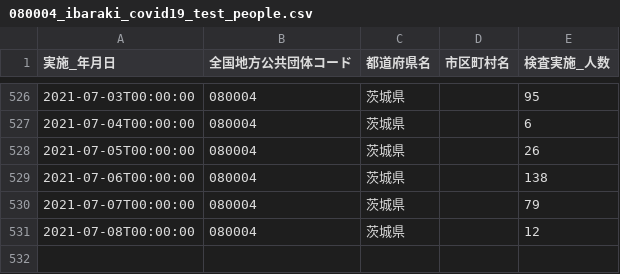
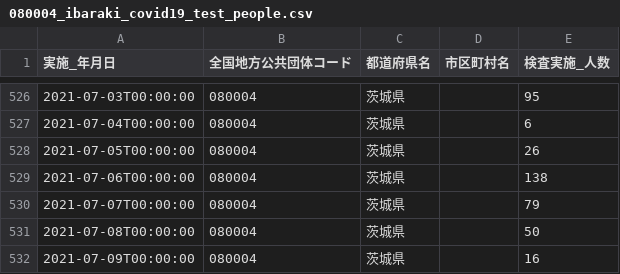
Before and after one commit to a01sa01to/my-website, a CSV file: opendata/data/covid19_ibaraki/080004_ibaraki_covid19_test_people.csv, drawn as a sheet; only a part is shown, gaps mark what is left out.

```diff
--- a/opendata/data/covid19_ibaraki/080004_ibaraki_covid19_test_people.csv
+++ b/opendata/data/covid19_ibaraki/080004_ibaraki_covid19_test_people.csv
@@ -530,2 +530,3 @@
 2021-07-07T00:00:00,080004,茨城県,,79
-2021-07-08T00:00:00,080004,茨城県,,12
+2021-07-08T00:00:00,080004,茨城県,,50
+2021-07-09T00:00:00,080004,茨城県,,16
```
Also changed, not shown: 17 other files.
